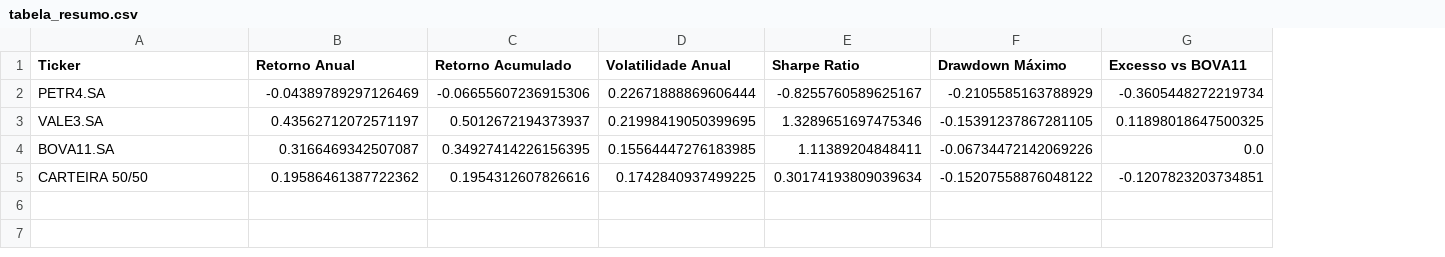
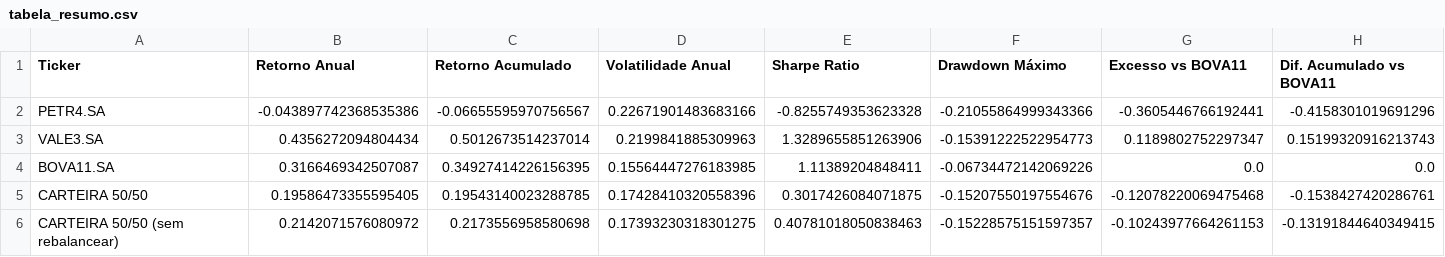
Before and after one commit to fellipe-costa/brazilian-portfolio-analysis, a CSV file: tabela_resumo.csv, drawn as a sheet; the diff names each change by its address in the sheet, - before the commit and + after, or states it on an @@ line.

```diff
--- a/tabela_resumo.csv
+++ b/tabela_resumo.csv
+column H (Dif. Acumulado vs BOVA11), rows 2-5: -0.4158301019691296 | 0.15199320916213743 | 0.0 | -0.1538427420286761
-B2 (Retorno Anual): -0.04389789297126469
+B2 (Retorno Anual): -0.043897742368535386
-C2 (Retorno Acumulado): -0.06655607236915306
+C2 (Retorno Acumulado): -0.06655595970756567
-D2 (Volatilidade Anual): 0.22671888869606444
+D2 (Volatilidade Anual): 0.22671901483683166
-E2 (Sharpe Ratio): -0.8255760589625167
+E2 (Sharpe Ratio): -0.8255749353623328
-F2 (Drawdown Máximo): -0.2105585163788929
+F2 (Drawdown Máximo): -0.21055864999343366
-G2 (Excesso vs BOVA11): -0.3605448272219734
+G2 (Excesso vs BOVA11): -0.3605446766192441
-B3 (Retorno Anual): 0.43562712072571197
+B3 (Retorno Anual): 0.4356272094804434
-C3 (Retorno Acumulado): 0.5012672194373937
+C3 (Retorno Acumulado): 0.5012673514237014
-D3 (Volatilidade Anual): 0.21998419050399695
+D3 (Volatilidade Anual): 0.2199841885309963
-E3 (Sharpe Ratio): 1.3289651697475346
+E3 (Sharpe Ratio): 1.3289655851263906
-F3 (Drawdown Máximo): -0.15391237867281105
+F3 (Drawdown Máximo): -0.15391222522954773
-G3 (Excesso vs BOVA11): 0.11898018647500325
+G3 (Excesso vs BOVA11): 0.1189802752297347
-B5 (Retorno Anual): 0.19586461387722362
+B5 (Retorno Anual): 0.19586473355595405
-C5 (Retorno Acumulado): 0.1954312607826616
+C5 (Retorno Acumulado): 0.19543140023288785
-D5 (Volatilidade Anual): 0.1742840937499225
+D5 (Volatilidade Anual): 0.17428410320558396
-E5 (Sharpe Ratio): 0.30174193809039634
+E5 (Sharpe Ratio): 0.3017426084071875
-F5 (Drawdown Máximo): -0.15207558876048122
+F5 (Drawdown Máximo): -0.15207550197554676
-G5 (Excesso vs BOVA11): -0.1207823203734851
+G5 (Excesso vs BOVA11): -0.12078220069475468
+row 6: CARTEIRA 50/50 (sem rebalancear) | 0.2142071576080972 | 0.2173556958580698 | 0.17393230318301275 | 0.40781018050838463 | -0.15228575151597357 | -0.10243977664261153 | -0.13191844640349415
```
Also changed, not shown: 3 other files.
